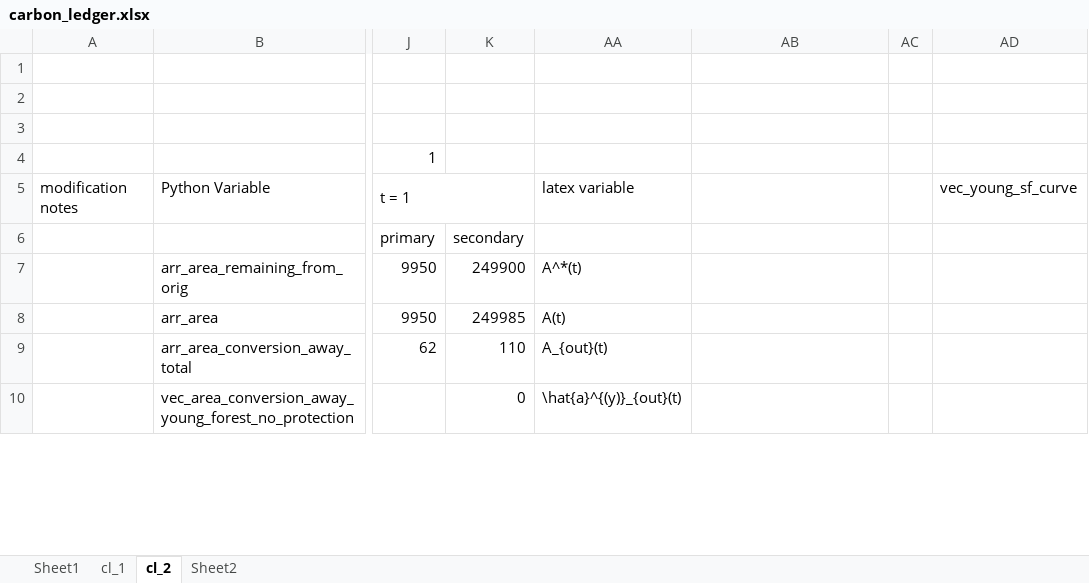
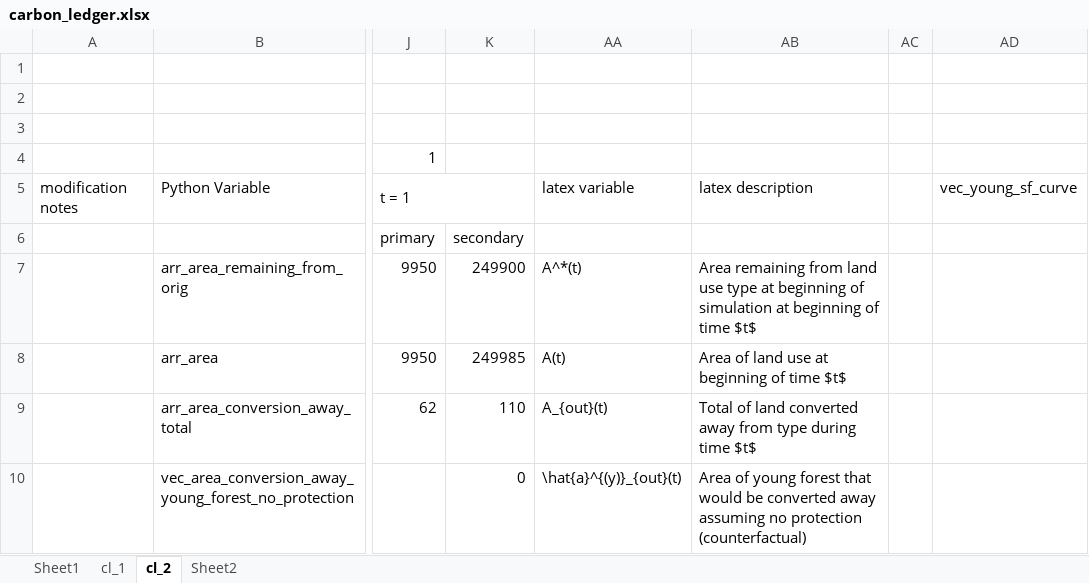
Before and after one commit to jcsyme/sisepuede, an Excel workbook: sisepuede/ref/validation_workbooks/carbon_ledger.xlsx, sheet cl_2, drawn as a sheet; only a part is shown, gaps mark what is left out; values as stored, in another font and other column widths than the file's, no cell formats; the diff covers the shown part only; the diff names each change by its address in the sheet, - before the commit and + after, or states it on an @@ line.

Commit message:
added column for description of variables, which will support automated latex table building

```diff
--- a/sisepuede/ref/validation_workbooks/carbon_ledger.xlsx (sheet cl_2)
+++ b/sisepuede/ref/validation_workbooks/carbon_ledger.xlsx (sheet cl_2)
-AB5: (empty)
+AB5: latex description
-AB7: (empty)
+AB7: Area remaining from land use type at beginning of simulation at beginning of time $t$
-AB8: (empty)
+AB8: Area of land use at beginning of time $t$
-AB9: (empty)
+AB9: Total of land converted away from type during time $t$
-AB10: (empty)
+AB10: Area of young forest that would be converted away assuming no protection (counterfactual)
```
Also changed, not shown: 12 edited cells elsewhere in this sheet, cell formats, hidden cells.
